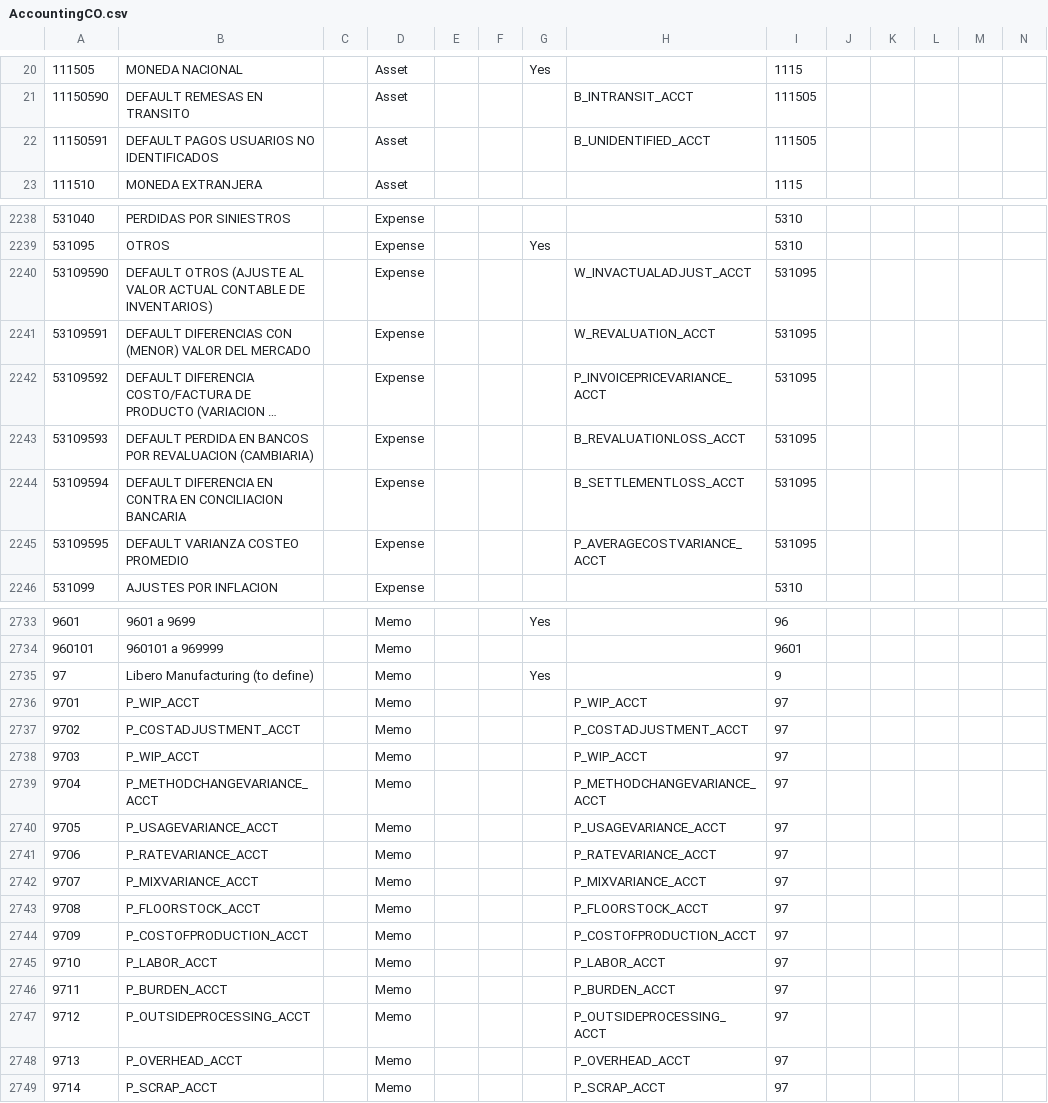
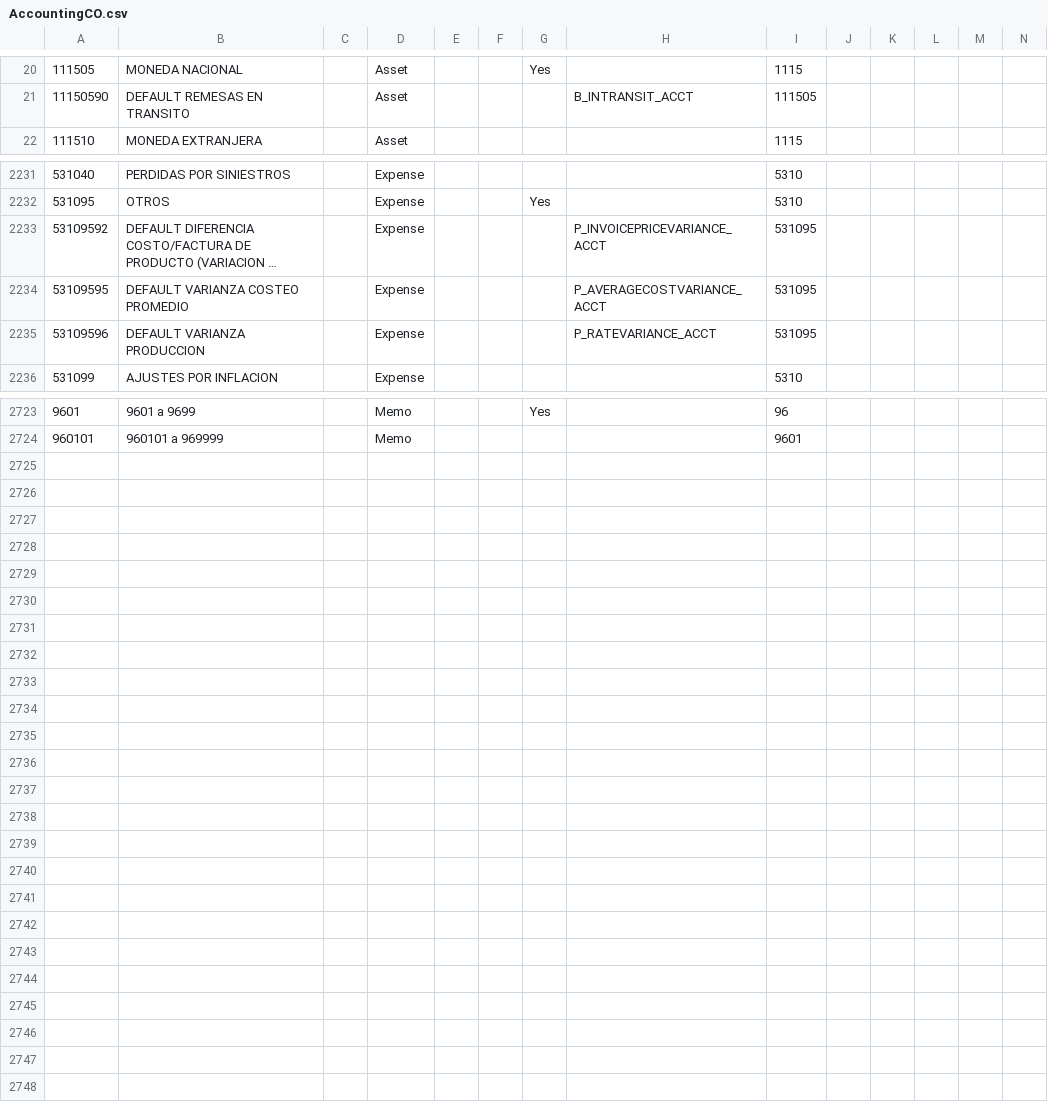
Before and after one commit to globalqss/globalqss-idempiere-lco, a CSV file: CoA/AccountingCO.csv, drawn as a sheet; only a part is shown, gaps mark what is left out; long unchanged cells end in …; removed rows and columns are numbered as before the commit, all else as after; rows hold the shown columns only; the diff covers the shown part only; the diff names each change by its address in the sheet, - before the commit and + after, or states it on an @@ line.

Commit message:
sincronizar plan de cuentas con iDempiere release 1.0c

```diff
--- a/CoA/AccountingCO.csv
+++ b/CoA/AccountingCO.csv
-row 22: 11150591 | DEFAULT PAGOS USUARIOS NO IDENTIFICADOS |  | Asset |  |  |  | B_UNIDENTIFIED_ACCT | 111505
-row 2240: 53109590 | DEFAULT OTROS (AJUSTE AL VALOR ACTUAL CONTABLE DE INVENTARIOS) |  | Expense |  |  |  | W_INVACTUALADJUST_ACCT | 531095
-row 2241: 53109591 | DEFAULT DIFERENCIAS CON (MENOR) VALOR DEL MERCADO |  | Expense |  |  |  | W_REVALUATION_ACCT | 531095
-row 2243: 53109593 | DEFAULT PERDIDA EN BANCOS POR REVALUACION (CAMBIARIA) |  | Expense |  |  |  | B_REVALUATIONLOSS_ACCT | 531095
-row 2244: 53109594 | DEFAULT DIFERENCIA EN CONTRA EN CONCILIACION BANCARIA |  | Expense |  |  |  | B_SETTLEMENTLOSS_ACCT | 531095
+row 2235: 53109596 | DEFAULT VARIANZA PRODUCCION |  | Expense |  |  |  | P_RATEVARIANCE_ACCT | 531095
-row 2735: 97 | Libero Manufacturing (to define) |  | Memo |  |  | Yes |  | 9
-row 2736: 9701 | P_WIP_ACCT |  | Memo |  |  |  | P_WIP_ACCT | 97
-row 2737: 9702 | P_COSTADJUSTMENT_ACCT |  | Memo |  |  |  | P_COSTADJUSTMENT_ACCT | 97
-row 2738: 9703 | P_WIP_ACCT |  | Memo |  |  |  | P_WIP_ACCT | 97
-row 2739: 9704 | P_METHODCHANGEVARIANCE_ACCT |  | Memo |  |  |  | P_METHODCHANGEVARIANCE_ACCT | 97
-row 2740: 9705 | P_USAGEVARIANCE_ACCT |  | Memo |  |  |  | P_USAGEVARIANCE_ACCT | 97
-row 2741: 9706 | P_RATEVARIANCE_ACCT |  | Memo |  |  |  | P_RATEVARIANCE_ACCT | 97
-row 2742: 9707 | P_MIXVARIANCE_ACCT |  | Memo |  |  |  | P_MIXVARIANCE_ACCT | 97
-row 2743: 9708 | P_FLOORSTOCK_ACCT |  | Memo |  |  |  | P_FLOORSTOCK_ACCT | 97
-row 2744: 9709 | P_COSTOFPRODUCTION_ACCT |  | Memo |  |  |  | P_COSTOFPRODUCTION_ACCT | 97
-row 2745: 9710 | P_LABOR_ACCT |  | Memo |  |  |  | P_LABOR_ACCT | 97
-row 2746: 9711 | P_BURDEN_ACCT |  | Memo |  |  |  | P_BURDEN_ACCT | 97
-row 2747: 9712 | P_OUTSIDEPROCESSING_ACCT |  | Memo |  |  |  | P_OUTSIDEPROCESSING_ACCT | 97
-row 2748: 9713 | P_OVERHEAD_ACCT |  | Memo |  |  |  | P_OVERHEAD_ACCT | 97
-row 2749: 9714 | P_SCRAP_ACCT |  | Memo |  |  |  | P_SCRAP_ACCT | 97
```
Also changed, not shown: 6 removed rows and 9 edited cells elsewhere in this file.
